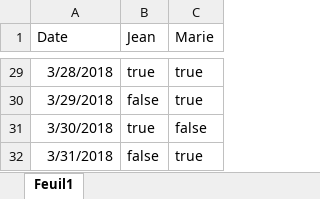
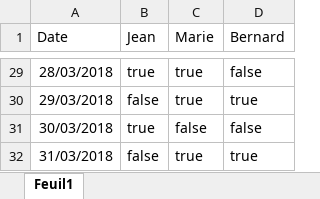
Before and after one commit to natelle/planner, an Excel workbook: availabilities.xlsx, sheet Feuil1, drawn as a sheet; only a part is shown, gaps mark what is left out; values as stored, in another font and other column widths than the file's, no borders; the diff covers the shown part only; the diff names each change by its address in the sheet, - before the commit and + after, or states it on an @@ line.

```diff
--- a/availabilities.xlsx (sheet Feuil1)
+++ b/availabilities.xlsx (sheet Feuil1)
+column D (Bernard), rows 29-32: false | true | false | true
-A29 (Date): 3/28/2018
+A29 (Date): 28/03/2018
-A30 (Date): 3/29/2018
+A30 (Date): 29/03/2018
-A31 (Date): 3/30/2018
+A31 (Date): 30/03/2018
-A32 (Date): 3/31/2018
+A32 (Date): 31/03/2018
```
Also changed, not shown: 27 edited cells elsewhere in this sheet, 1 other file.
